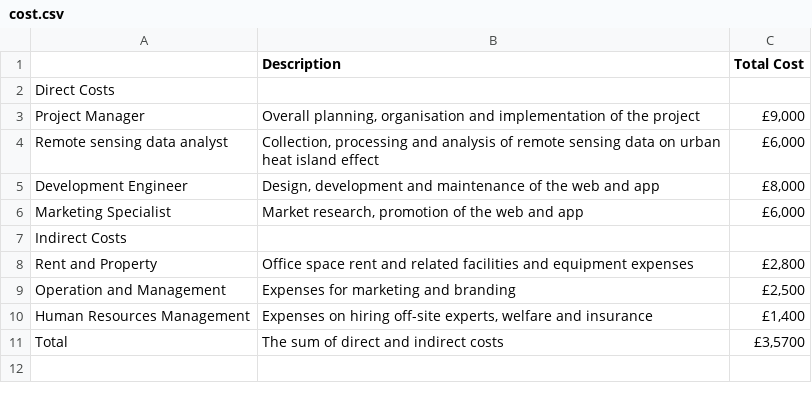
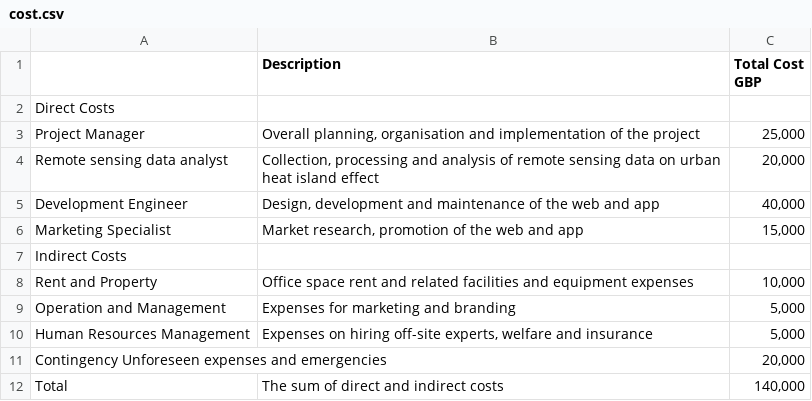
Before and after one commit to UCFNYP0/group_UPNO.1, a CSV file: cost.csv, drawn as a sheet.

Commit message:
Add files via upload

```diff
--- a/cost.csv
+++ b/cost.csv
@@ -1,11 +1,12 @@
-,Description,Total Cost
+,Description,Total Cost GBP
 Direct Costs,,
-Project Manager,"Overall planning, organisation and implementation of the project","£9,000"
-Remote sensing data analyst,"Collection, processing and analysis of remote sensing data on urban heat island effect","£6,000"
-Development Engineer,"Design, development and maintenance of the web and app","£8,000"
-Marketing Specialist,"Market research, promotion of the web and app","£6,000"
+Project Manager,"Overall planning, organisation and implementation of the project","25,000"
+Remote sensing data analyst,"Collection, processing and analysis of remote sensing data on urban heat island effect","20,000"
+Development Engineer,"Design, development and maintenance of the web and app","40,000"
+Marketing Specialist,"Market research, promotion of the web and app","15,000"
 Indirect Costs,,
-Rent and Property,Office space rent and related facilities and equipment expenses,"£2,800"
-Operation and Management,Expenses for marketing and branding,"£2,500"
-Human Resources Management,"Expenses on hiring off-site experts, welfare and insurance","£1,400"
-Total ,The sum of direct and indirect costs,"£3,5700"
+Rent and Property,Office space rent and related facilities and equipment expenses,"10,000"
+Operation and Management,Expenses for marketing and branding,"5,000"
+Human Resources Management,"Expenses on hiring off-site experts, welfare and insurance","5,000"
+Contingency Unforeseen expenses and emergencies,,"20,000"
+Total ,The sum of direct and indirect costs,"140,000"
```
